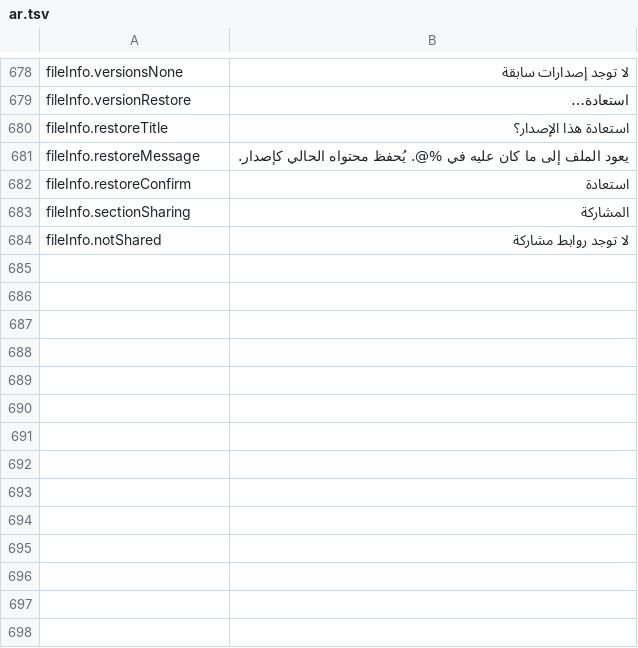
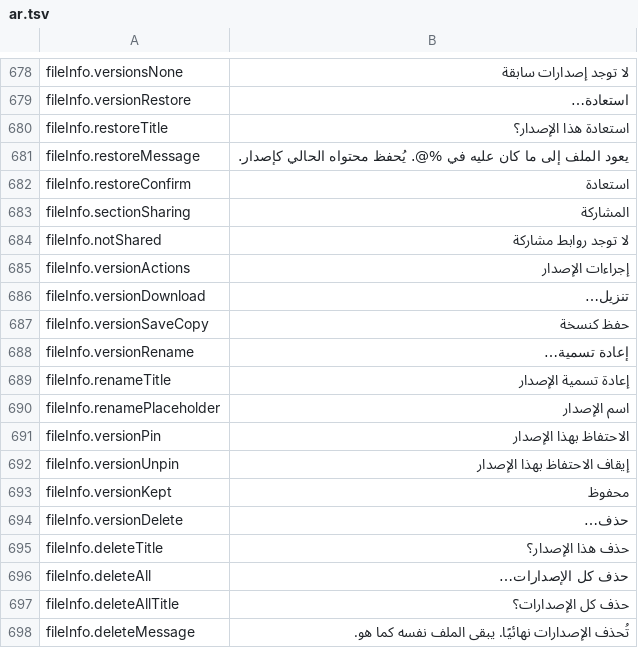
Before and after one commit to PhillipMaizza/NextExplorer-iOS, a TSV file: Packages/Localization/translations/ar.tsv, drawn as a sheet; only a part is shown, gaps mark what is left out.

```diff
--- a/Packages/Localization/translations/ar.tsv
+++ b/Packages/Localization/translations/ar.tsv
@@ -684 +684,15 @@ fileInfo.sectionSharing	المشاركة
 fileInfo.notShared	لا توجد روابط مشاركة
+fileInfo.versionActions	إجراءات الإصدار
+fileInfo.versionDownload	تنزيل…
+fileInfo.versionSaveCopy	حفظ كنسخة
+fileInfo.versionRename	إعادة تسمية…
+fileInfo.renameTitle	إعادة تسمية الإصدار
+fileInfo.renamePlaceholder	اسم الإصدار
+fileInfo.versionPin	الاحتفاظ بهذا الإصدار
+fileInfo.versionUnpin	إيقاف الاحتفاظ بهذا الإصدار
+fileInfo.versionKept	محفوظ
+fileInfo.versionDelete	حذف…
+fileInfo.deleteTitle	حذف هذا الإصدار؟
+fileInfo.deleteAll	حذف كل الإصدارات…
+fileInfo.deleteAllTitle	حذف كل الإصدارات؟
+fileInfo.deleteMessage	تُحذف الإصدارات نهائيًا. يبقى الملف نفسه كما هو.
```
Also changed, not shown: Packages/Localization/translations/es.tsv, Packages/Localization/translations/fr.tsv, 27 other files.
